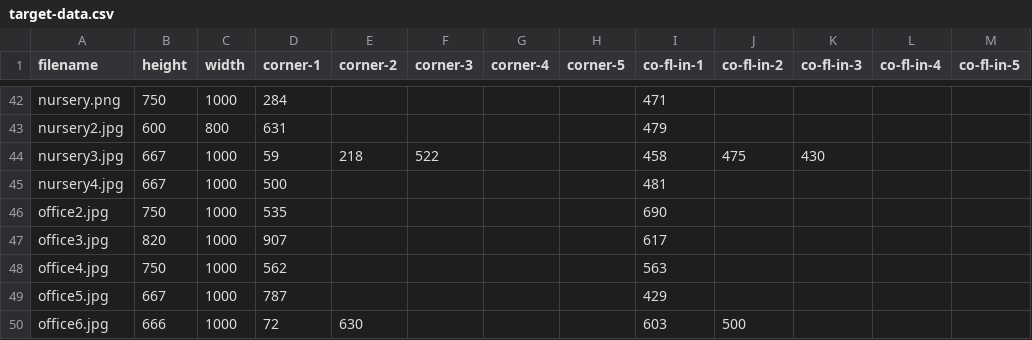
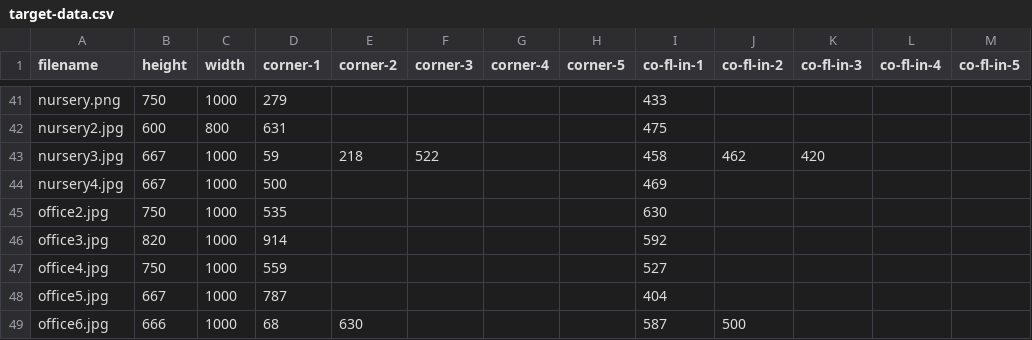
Before and after one commit to kimoshinowo/wallpaper-previewer, a CSV file: data-collection/groundtruths/target-data.csv, drawn as a sheet; only a part is shown, gaps mark what is left out; addresses are those after the commit; the diff covers the shown part only; the diff names each change by its address in the sheet, - before the commit and + after, or states it on an @@ line.

```diff
--- a/data-collection/groundtruths/target-data.csv
+++ b/data-collection/groundtruths/target-data.csv
-D41 (corner-1): 284
+D41 (corner-1): 279
-I41 (co-fl-in-1): 471
+I41 (co-fl-in-1): 433
-I42 (co-fl-in-1): 479
+I42 (co-fl-in-1): 475
-J43 (co-fl-in-2): 475
+J43 (co-fl-in-2): 462
-K43 (co-fl-in-3): 430
+K43 (co-fl-in-3): 420
-I44 (co-fl-in-1): 481
+I44 (co-fl-in-1): 469
-I45 (co-fl-in-1): 690
+I45 (co-fl-in-1): 630
-D46 (corner-1): 907
+D46 (corner-1): 914
-I46 (co-fl-in-1): 617
+I46 (co-fl-in-1): 592
-D47 (corner-1): 562
+D47 (corner-1): 559
-I47 (co-fl-in-1): 563
+I47 (co-fl-in-1): 527
-I48 (co-fl-in-1): 429
+I48 (co-fl-in-1): 404
-D49 (corner-1): 72
+D49 (corner-1): 68
-I49 (co-fl-in-1): 603
+I49 (co-fl-in-1): 587
```
Also changed, not shown: 1 removed row and 61 edited cells elsewhere in this file.
